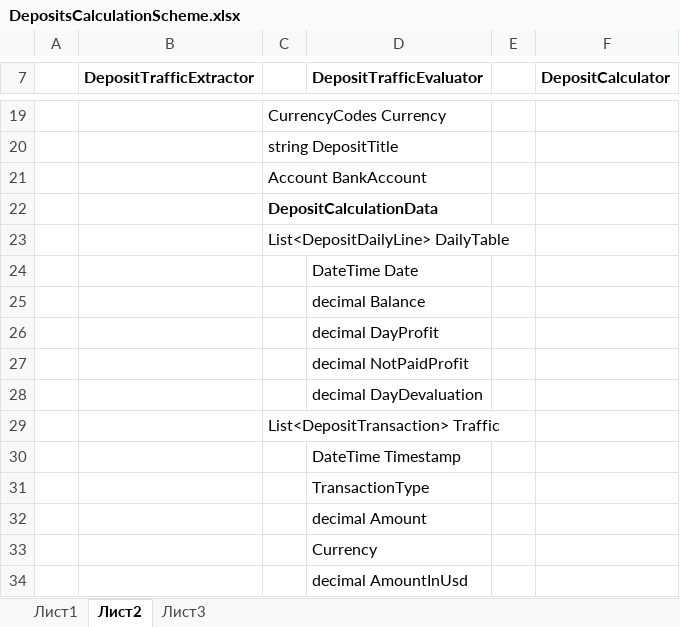
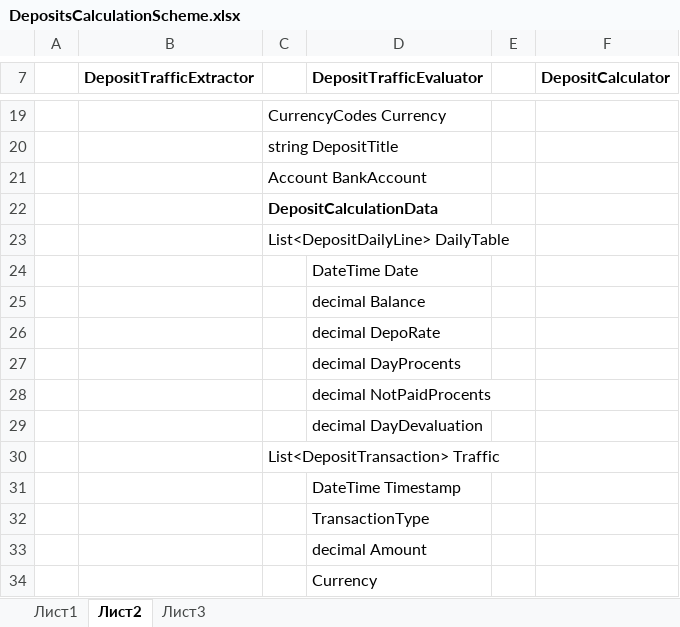
Before and after one commit to mli2805/MoneyKeeper, an Excel workbook: Keeper/ByFunctional/DepositProcessing/DepositsCalculationScheme.xlsx, sheet Лист2, drawn as a sheet; only a part is shown, gaps mark what is left out; the shorter side is filled out with more unchanged rows; values as stored, in another font and other column widths than the file's, no borders; the diff names each change by its address in the sheet, - before the commit and + after, or states it on an @@ line.

Commit message:
fixed daily procents calculation

```diff
--- a/Keeper/ByFunctional/DepositProcessing/DepositsCalculationScheme.xlsx (sheet Лист2)
+++ b/Keeper/ByFunctional/DepositProcessing/DepositsCalculationScheme.xlsx (sheet Лист2)
-D26 (DepositTrafficEvaluator): decimal DayProfit
+D26 (DepositTrafficEvaluator): decimal DepoRate
-D27 (DepositTrafficEvaluator): decimal NotPaidProfit
+D27 (DepositTrafficEvaluator): decimal DayProcents
+row 28:  |  |  | decimal NotPaidProcents
```
Also changed, not shown: 2 other files.
